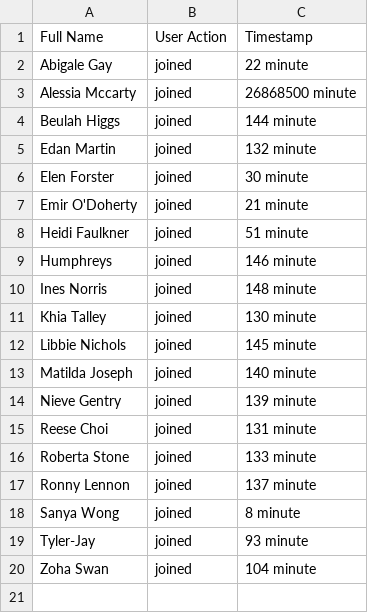
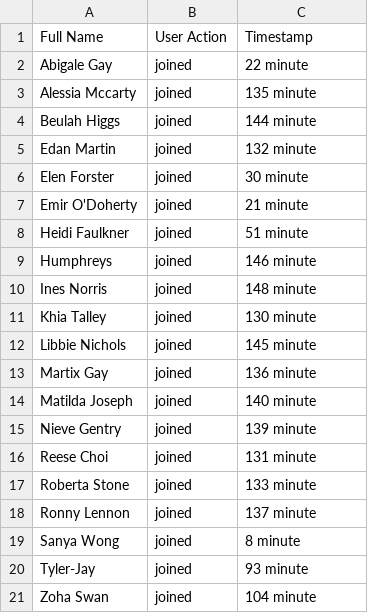
Before and after one commit to vichhika/ms-teams-timestamp, a CSV file: output/output-1-31-2021.csv, drawn as a sheet; the diff names each change by its address in the sheet, - before the commit and + after, or states it on an @@ line.

```diff
--- a/output/output-1-31-2021.csv
+++ b/output/output-1-31-2021.csv
-C3: 26868500 minute
+C3: 135 minute
+row 13: Martix Gay | joined | 136 minute
```
Also changed, not shown: 1 other file.
